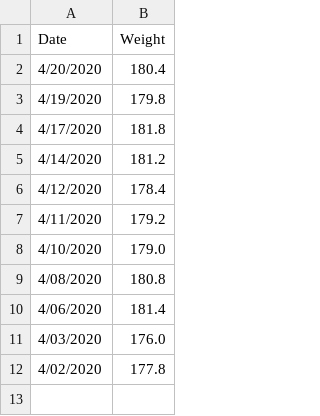
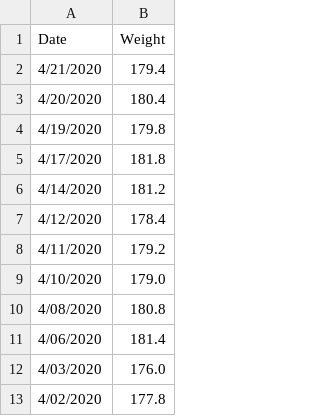
Before and after one commit to johnsug/wt, a CSV file: recent_wt.csv, drawn as a sheet; the diff names each change by its address in the sheet, - before the commit and + after, or states it on an @@ line.

Commit message:
Update recent_wt.csv

```diff
--- a/recent_wt.csv
+++ b/recent_wt.csv
+row 2: 4/21/2020 | 179.4
```
